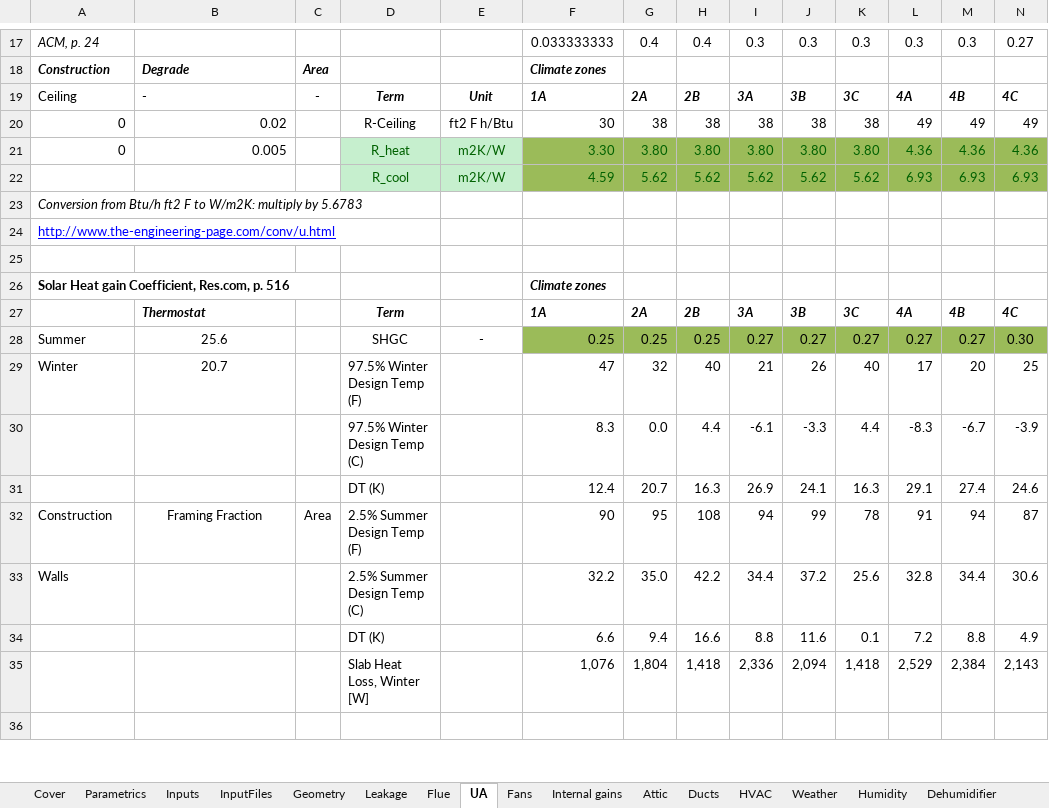
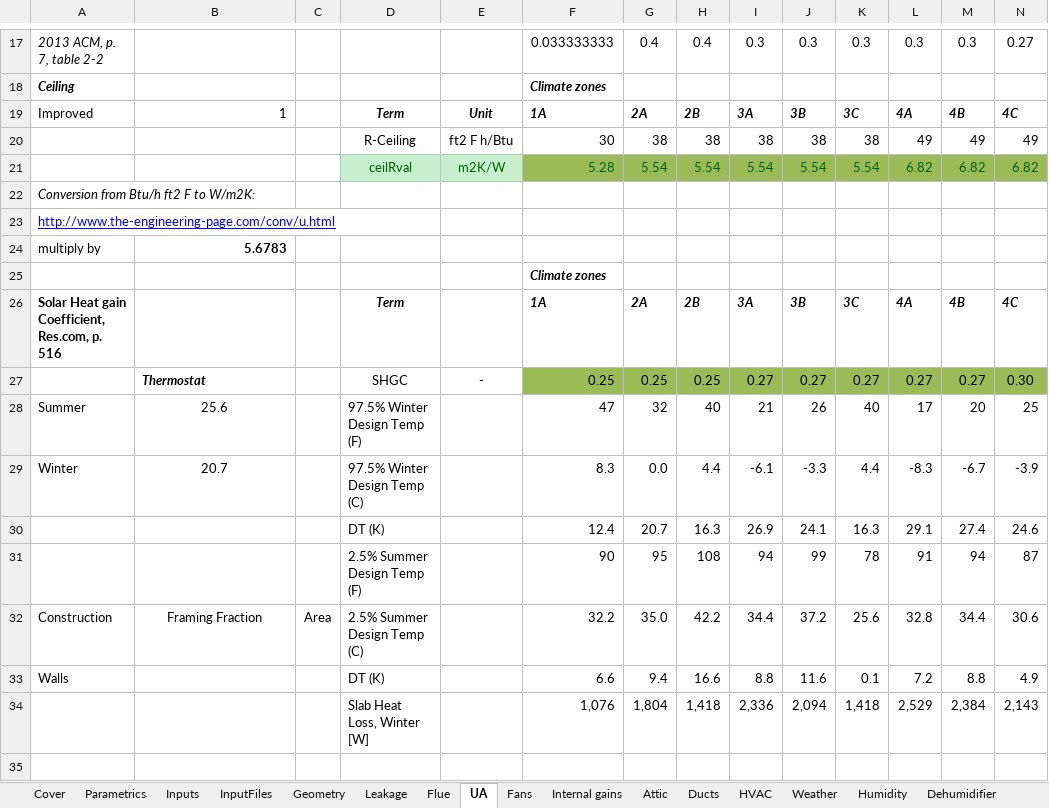
Before and after one commit to btus/regcap, an Excel workbook: REGCAP_inputs.xlsm, sheet UA, drawn as a sheet; only a part is shown, gaps mark what is left out; values as stored, in another font and other column widths than the file's, no borders; removed rows and columns are numbered as before the commit, all else as after; rows hold the shown columns only; the diff covers the shown part only; the diff names each change by its address in the sheet, - before the commit and + after, or states it on an @@ line.

Commit message:
implement ceiling below attic r-val change, update spread sheet for new r-val variables

```diff
--- a/REGCAP_inputs.xlsm (sheet UA)
+++ b/REGCAP_inputs.xlsm (sheet UA)
-A17: ACM, p. 24
+A17: 2013 ACM, p. 7, table 2-2
-row 18: Construction | Degrade | Area |  |  | Climate zones
+row 18: Ceiling |  |  |  |  | Climate zones
-A19: Ceiling
+A19: Improved
-B19: -
+B19: 1
-C19: -
+C19: (empty)
-A20: 0
+A20: (empty)
-B20: 0.02
+B20: (empty)
-row 21: 0 | 0.005 |  | R_heat | m2K/W | 3.30 | 3.80 | 3.80 | 3.80 | 3.80 | 3.80 | 4.36 | 4.36 | 4.36
-row 22:  |  |  | R_cool | m2K/W | 4.59 | 5.62 | 5.62 | 5.62 | 5.62 | 5.62 | 6.93 | 6.93 | 6.93
+row 21:  |  |  | ceilRval | m2K/W | 5.28 | 5.54 | 5.54 | 5.54 | 5.54 | 5.54 | 6.82 | 6.82 | 6.82
-A22: …to W/m2K: multiply by 5.6783
+A22: …to W/m2K:
-row 24: (empty)
+row 24: multiply by | 5.6783
-A25: Solar Heat gain Coefficient, Res.com, p. 516
+A25: (empty)
-A26: (empty)
+A26: Solar Heat gain Coefficient, Res.com, p. 516
-B26: Thermostat
+B26: (empty)
-A27: Summer
+A27: (empty)
-B27: 25.6
+B27: Thermostat
@@ B27 bold: off → on, italic: off → on, alignment: center → left @@
-A28: Winter
+A28: Summer
-B28: 20.7
+B28: 25.6
-A29: (empty)
+A29: Winter
-B29: (empty)
+B29: 20.7
-A31: Construction
+A31: (empty)
-B31: Framing Fraction
+B31: (empty)
-C31: Area
+C31: (empty)
-A32: Walls
+A32: Construction
-B32: (empty)
+B32: Framing Fraction
-C32: (empty)
+C32: Area
-A33: (empty)
+A33: Walls
```
Also changed, not shown: 5 added rows, 5 removed rows, 69 edited cells and cell formats elsewhere in this sheet, sheet HVAC, sheet InputFiles, sheet Inputs, sheet Cover, formulas that keep their value, 1 other file.
